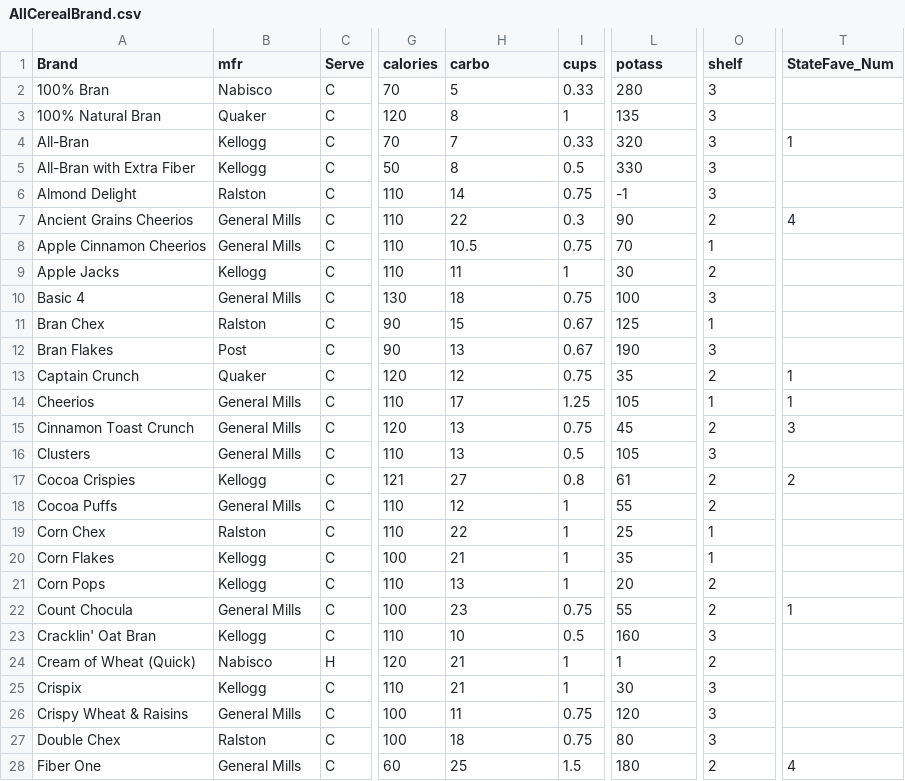
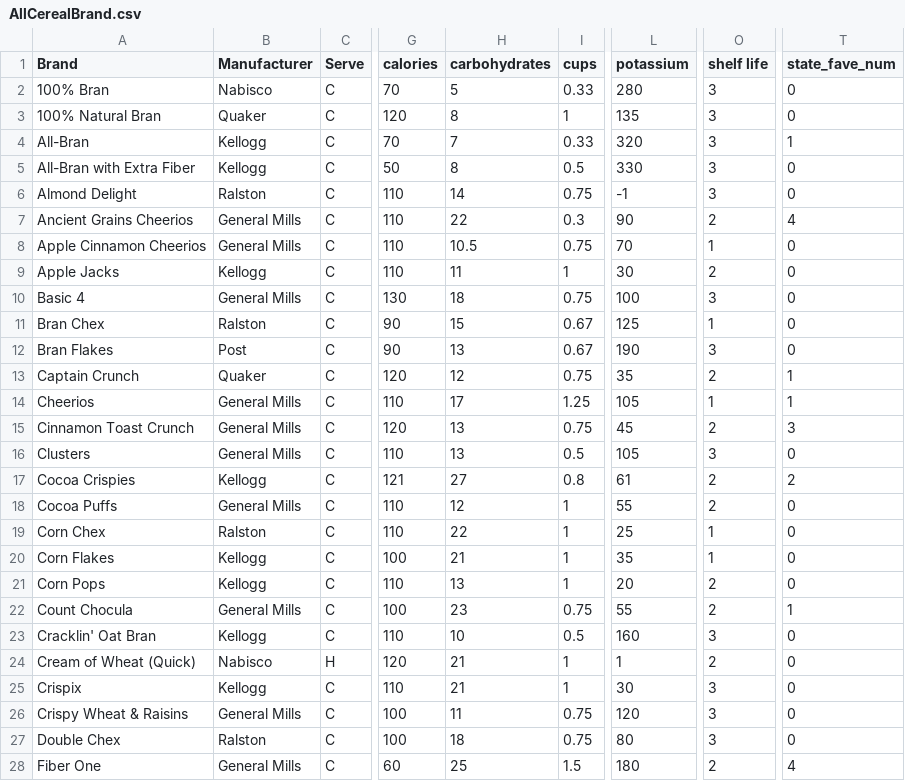
Before and after one commit to Ihmayor/CerealObs, a CSV file: ObsPlot/AllCerealBrand.csv, drawn as a sheet; only a part is shown, gaps mark what is left out; the diff covers the shown part only; the diff names each change by its address in the sheet, - before the commit and + after, or states it on an @@ line.

```diff
--- a/ObsPlot/AllCerealBrand.csv
+++ b/ObsPlot/AllCerealBrand.csv
-B1: mfr
+B1: Manufacturer
-H1: carbo
+H1: carbohydrates
-L1: potass
+L1: potassium
-O1: shelf
+O1: shelf life
-T1: StateFave_Num
+T1: state_fave_num
-T2:T3 (state_fave_num): (empty)
+T2:T3 (state_fave_num): 0
-T5:T6 (state_fave_num): (empty)
+T5:T6 (state_fave_num): 0
-T8:T12 (state_fave_num): (empty)
+T8:T12 (state_fave_num): 0
-T16 (state_fave_num): (empty)
+T16 (state_fave_num): 0
-T18:T21 (state_fave_num): (empty)
+T18:T21 (state_fave_num): 0
-T23:T27 (state_fave_num): (empty)
+T23:T27 (state_fave_num): 0
```
Also changed, not shown: 47 edited cells elsewhere in this file, 2 other files.
